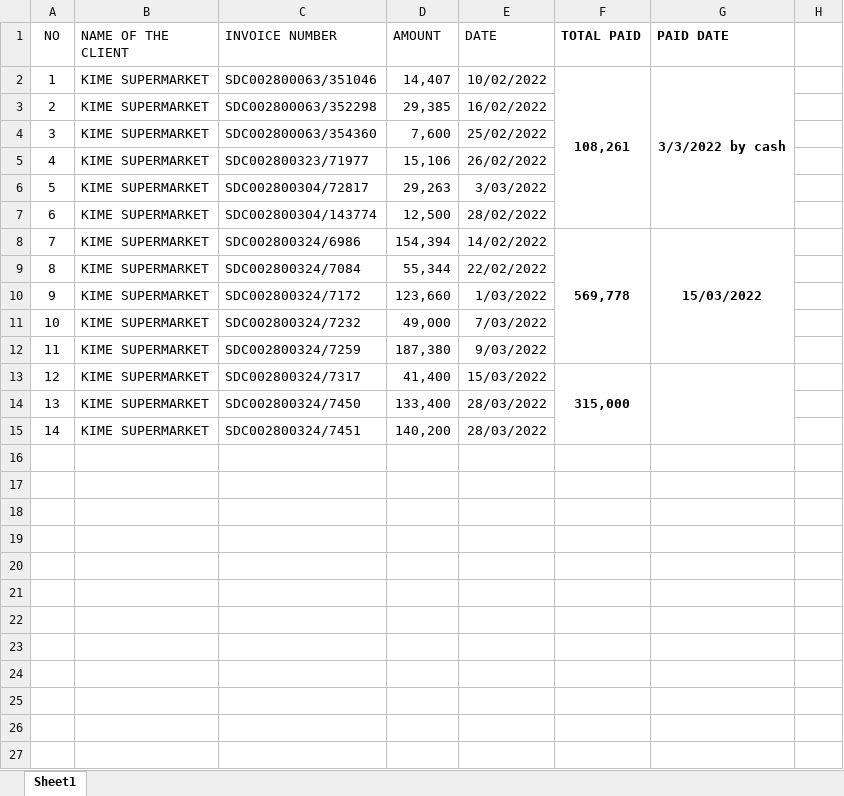
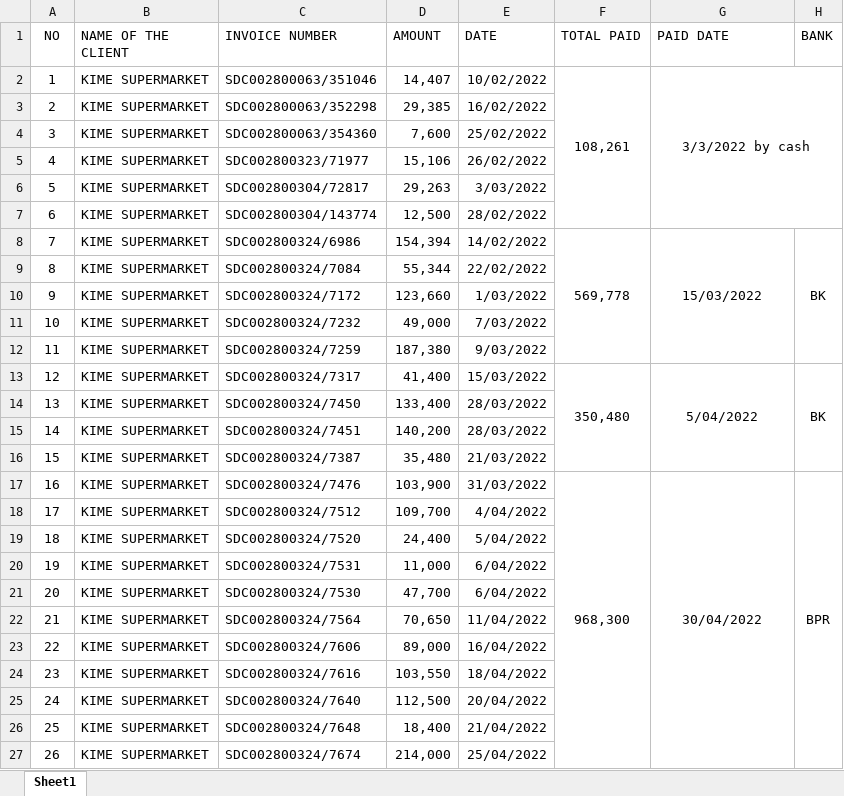
Before and after one commit to iradukunda123/Work, an Excel workbook: OneClick Hotel/KIME ONECLICK.xlsx, sheet Sheet1, drawn as a sheet; only a part is shown; values as stored, in another font and other column widths than the file's, no borders; removed rows and columns are numbered as before the commit, all else as after; the diff covers the shown part only; the diff names each change by its address in the sheet, - before the commit and + after, or states it on an @@ line.

```diff
--- a/OneClick Hotel/KIME ONECLICK.xlsx (sheet Sheet1)
+++ b/OneClick Hotel/KIME ONECLICK.xlsx (sheet Sheet1)
-F1:G2 bold: on
+F1:G2 bold: off
-H1: (empty)
+H1: BANK
-G2:G7 merged
+G2:H7 merged
-F8:G8 bold: on
+F8:G8 bold: off
-H8 (BANK): (empty)
+H8 (BANK): BK
+H8:H12 merged
-F13 (TOTAL PAID): 315,000
+F13 (TOTAL PAID): 350,480
-F13 bold: on
+F13 bold: off
-G13 (PAID DATE): (empty)
+G13 (PAID DATE): 5/04/2022
-H13 (BANK): (empty)
+H13 (BANK): BK
+H13:H16 merged
+row 16: 15 | KIME SUPERMARKET | SDC002800324/7387 | 35,480 | 21/03/2022
+row 17: 16 | KIME SUPERMARKET | SDC002800324/7476 | 103,900 | 31/03/2022 | 968,300 | 30/04/2022 | BPR
+row 18: 17 | KIME SUPERMARKET | SDC002800324/7512 | 109,700 | 4/04/2022
+row 19: 18 | KIME SUPERMARKET | SDC002800324/7520 | 24,400 | 5/04/2022
+row 20: 19 | KIME SUPERMARKET | SDC002800324/7531 | 11,000 | 6/04/2022
+row 21: 20 | KIME SUPERMARKET | SDC002800324/7530 | 47,700 | 6/04/2022
+row 22: 21 | KIME SUPERMARKET | SDC002800324/7564 | 70,650 | 11/04/2022
+row 23: 22 | KIME SUPERMARKET | SDC002800324/7606 | 89,000 | 16/04/2022
+row 24: 23 | KIME SUPERMARKET | SDC002800324/7616 | 103,550 | 18/04/2022
+row 25: 24 | KIME SUPERMARKET | SDC002800324/7640 | 112,500 | 20/04/2022
+row 26: 25 | KIME SUPERMARKET | SDC002800324/7648 | 18,400 | 21/04/2022
+row 27: 26 | KIME SUPERMARKET | SDC002800324/7674 | 214,000 | 25/04/2022
```
Also changed, not shown: 6 added rows elsewhere in this sheet, Fivetofive Hotel/CLIENT 2022 five.xlsx, Fivetofive Hotel/FOURNISSEURS 2022 five.xlsx, 18 other files.
